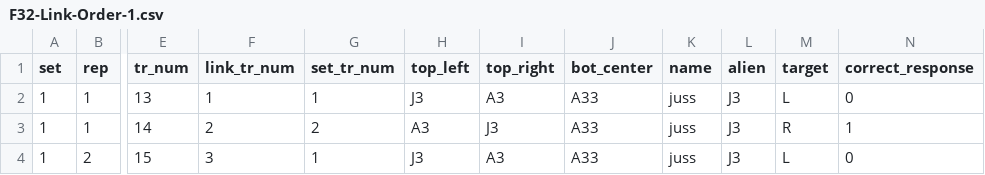
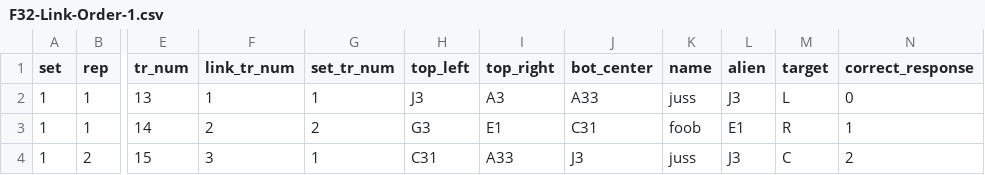
Before and after one commit to rpomper/F32, a CSV file: orders/F32-Link-Order-1.csv, drawn as a sheet; only a part is shown, gaps mark what is left out; the diff names each change by its address in the sheet, - before the commit and + after, or states it on an @@ line.

Commit message:
update link order
fix trial information

```diff
--- a/orders/F32-Link-Order-1.csv
+++ b/orders/F32-Link-Order-1.csv
-H3 (top_left): A3
+H3 (top_left): G3
-I3 (top_right): J3
+I3 (top_right): E1
-J3 (bot_center): A33
+J3 (bot_center): C31
-K3 (name): juss
+K3 (name): foob
-L3 (alien): J3
+L3 (alien): E1
-H4 (top_left): J3
+H4 (top_left): C31
-I4 (top_right): A3
+I4 (top_right): A33
-J4 (bot_center): A33
+J4 (bot_center): J3
-M4 (target): L
+M4 (target): C
-N4 (correct_response): 0
+N4 (correct_response): 2
```
